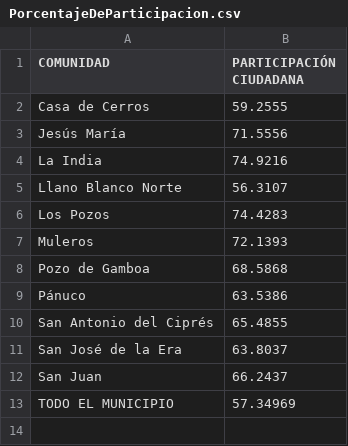
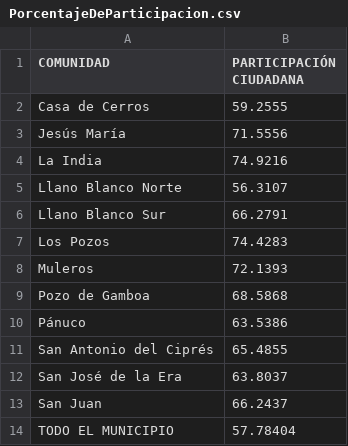
Before and after one commit to Dimorld/Election_2024_Data_Panuco_Zacatecas, a CSV file: PorcentajeDeParticipacion.csv, drawn as a sheet.

```diff
--- a/PorcentajeDeParticipacion.csv
+++ b/PorcentajeDeParticipacion.csv
@@ -5,2 +5,3 @@ La India|74.9216
 Llano Blanco Norte|56.3107
+Llano Blanco Sur|66.2791
 Los Pozos|74.4283
@@ -12,2 +13,2 @@ San José de la Era|63.8037
 San Juan|66.2437
-TODO EL MUNICIPIO|57.34969
+TODO EL MUNICIPIO|57.78404
```
Also changed, not shown: Votacion_de_Candidatos_por_Pueblo_porcentajes.csv, Votos_Totales_Municipio.csv, 3 other files.
